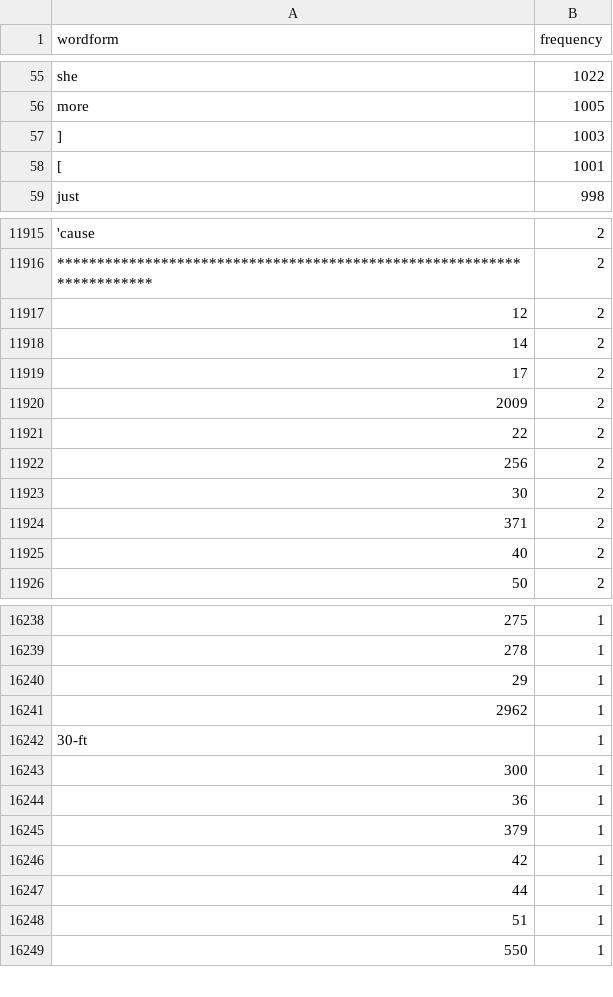
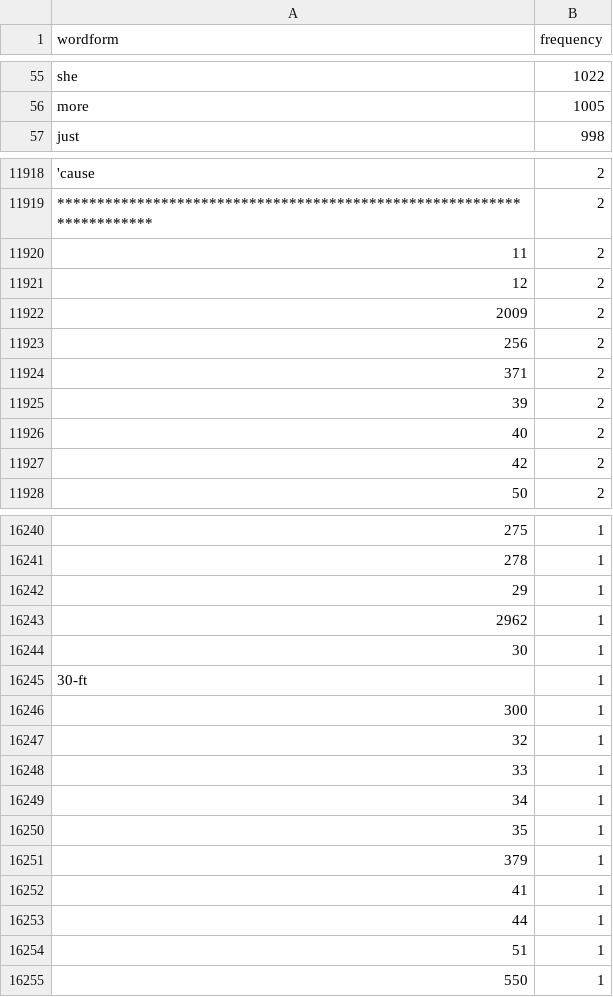
Before and after one commit to dwhieb/dissertation, a TSV file: data/English/stats/wordforms.tsv, drawn as a sheet; only a part is shown, gaps mark what is left out; removed rows and columns are numbered as before the commit, all else as after; the diff covers the shown part only; the diff names each change by its address in the sheet, - before the commit and + after, or states it on an @@ line.

Commit message:
generate list of wordforms

```diff
--- a/data/English/stats/wordforms.tsv
+++ b/data/English/stats/wordforms.tsv
-row 57: ] | 1003
-row 58: [ | 1001
+row 11920: 11 | 2
-row 11918: 14 | 2
-row 11919: 17 | 2
-row 11921: 22 | 2
-row 11923: 30 | 2
+row 11925: 39 | 2
+row 11927: 42 | 2
+row 16244: 30 | 1
-A16247 (wordform): 36
+A16247 (wordform): 32
+row 16248: 33 | 1
+row 16249: 34 | 1
+row 16250: 35 | 1
-A16252 (wordform): 42
+A16252 (wordform): 41
```
Also changed, not shown: 17 added rows, 13 removed rows and 7 edited cells elsewhere in this file, 2 other files.
